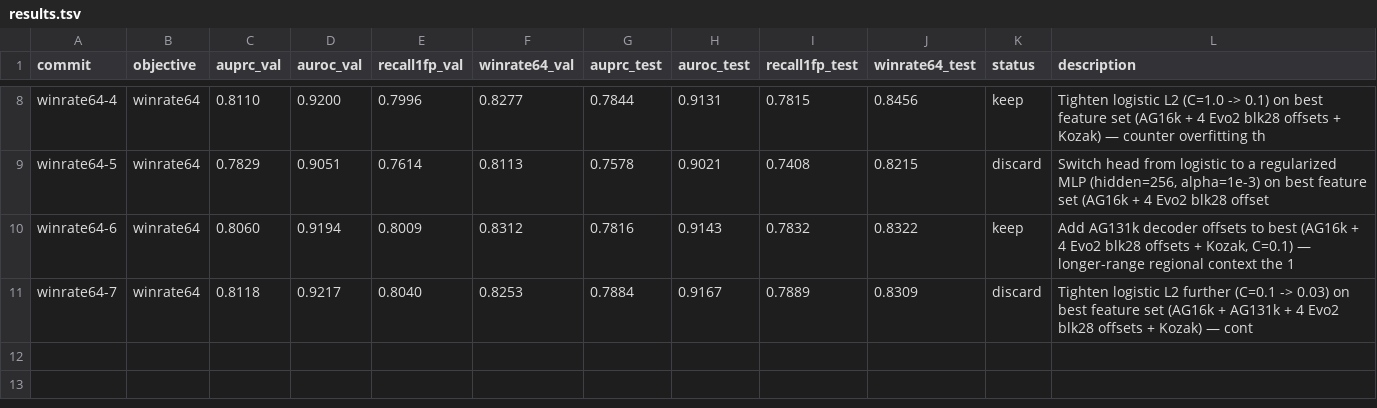
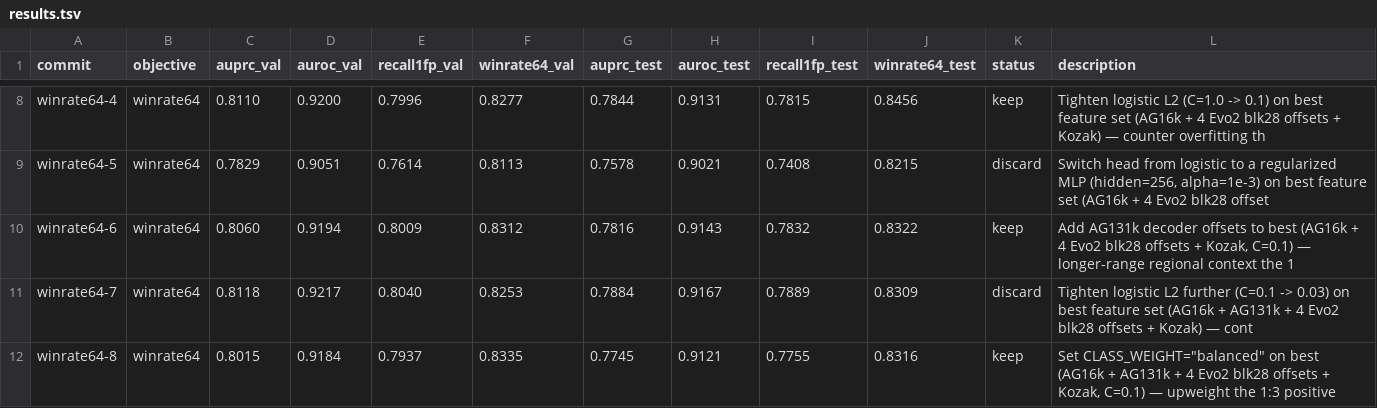
Before and after one commit to cheeseman-lab/tisiago, a TSV file: autoresearch/results.tsv, drawn as a sheet; only a part is shown, gaps mark what is left out.

Commit message:
[winrate64] keep i8 obj=0.8335 (bar=0.8312): Set CLASS_WEIGHT="balanced" on best (AG16k + AG131k + 4 Evo2 blk28 offsets + Kozak, C=0.1) — upweight the 1:3 positive

```diff
--- a/autoresearch/results.tsv
+++ b/autoresearch/results.tsv
@@ -11 +11,2 @@ winrate64-6	winrate64	0.8060	0.9194	0.8009	0.8312	0.7816	0.9143	0.7832	0.8322	ke
 winrate64-7	winrate64	0.8118	0.9217	0.8040	0.8253	0.7884	0.9167	0.7889	0.8309	discard	Tighten logistic L2 further (C=0.1 -> 0.03) on best feature set (AG16k + AG131k + 4 Evo2 blk28 offsets + Kozak) — cont
+winrate64-8	winrate64	0.8015	0.9184	0.7937	0.8335	0.7745	0.9121	0.7755	0.8316	keep	Set CLASS_WEIGHT="balanced" on best (AG16k + AG131k + 4 Evo2 blk28 offsets + Kozak, C=0.1) — upweight the 1:3 positive
```
Also changed, not shown: 1 other file.
